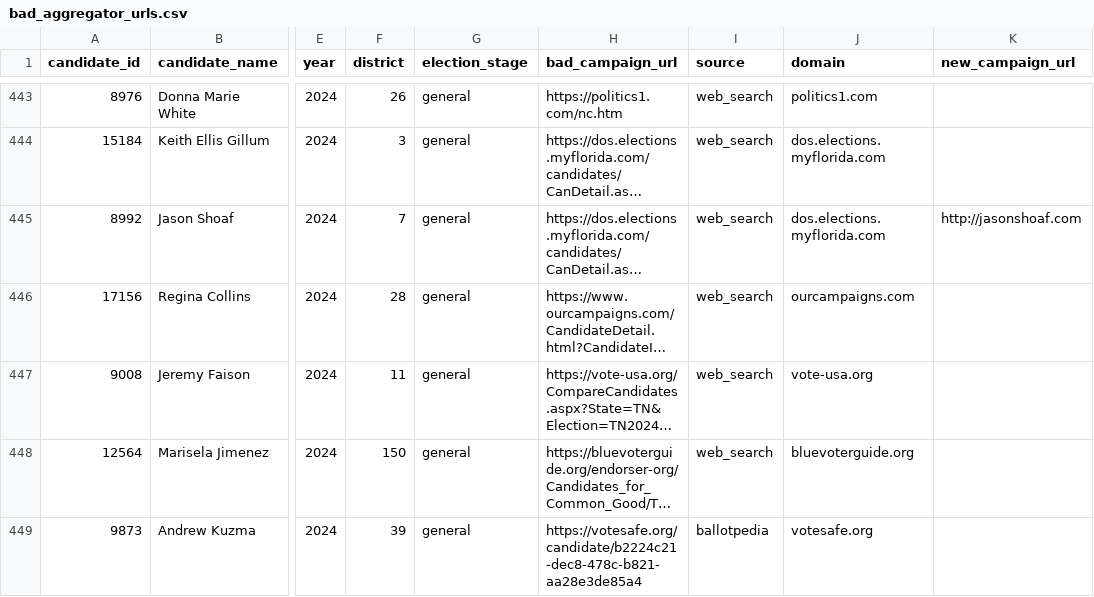
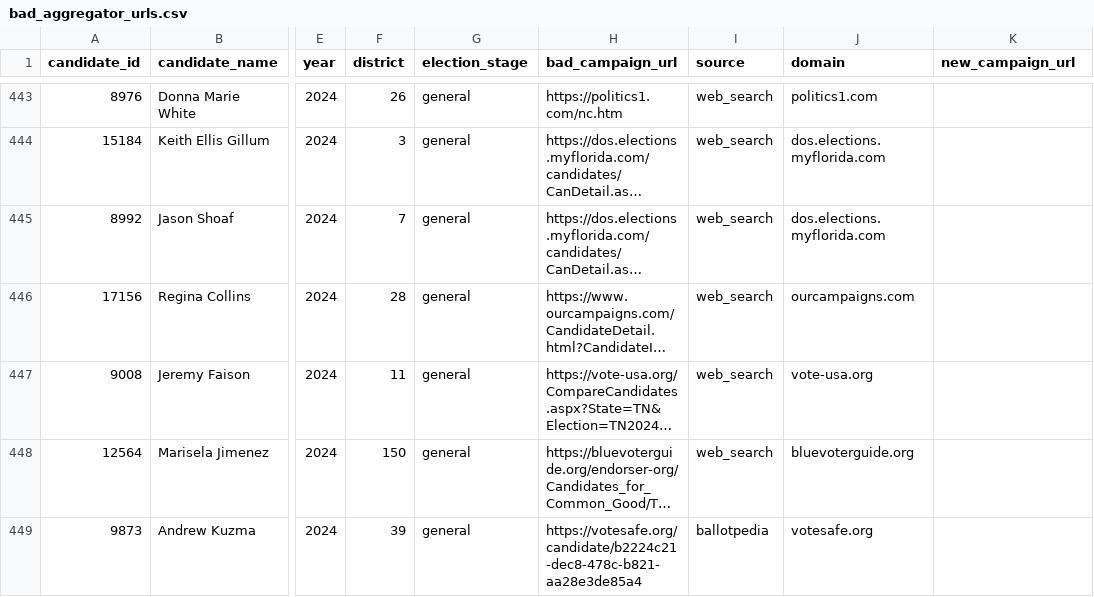
Before and after one commit to WeberLab-UW/campLinks, a CSV file: bad_aggregator_urls.csv, drawn as a sheet; only a part is shown, gaps mark what is left out; long unchanged cells end in …; the diff covers the shown part only; the diff names each change by its address in the sheet, - before the commit and + after, or states it on an @@ line.

Commit message:
adding find_campaign_urls.py and updated db

```diff
--- a/bad_aggregator_urls.csv
+++ b/bad_aggregator_urls.csv
-K445 (new_campaign_url): http://jasonshoaf.com
+K445 (new_campaign_url): (empty)
```
Also changed, not shown: 58 edited cells elsewhere in this file, 3 other files.
